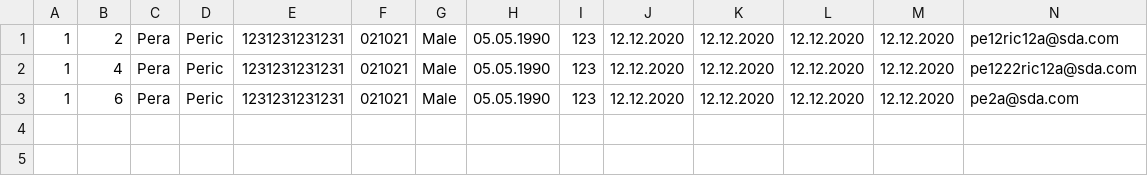
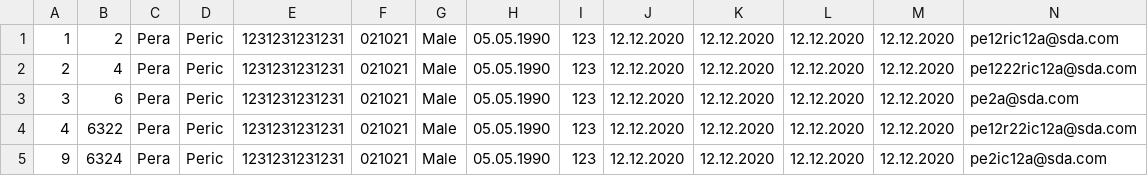
Before and after one commit to Selich/SIMS-HCI, a CSV file: Project/Resources/Data/doctors.csv, drawn as a sheet; only a part is shown; rows hold the shown columns only; the diff names each change by its address in the sheet, - before the commit and + after, or states it on an @@ line.

```diff
--- a/Project/Resources/Data/doctors.csv
+++ b/Project/Resources/Data/doctors.csv
-A2: 1
+A2: 2
-A3: 1
+A3: 3
+row 4: 4 | 6322 | Pera | Peric | 1231231231231 | 021021 | Male | 05.05.1990 | 123 | 12.12.2020 | 12.12.2020 | 12.12.2020 | 12.12.2020 | pe12r22ic12a@sda.com
+row 5: 9 | 6324 | Pera | Peric | 1231231231231 | 021021 | Male | 05.05.1990 | 123 | 12.12.2020 | 12.12.2020 | 12.12.2020 | 12.12.2020 | pe2ic12a@sda.com
```
Also changed, not shown: Project/Resources/Data/secretaries.csv, 4 other files.
